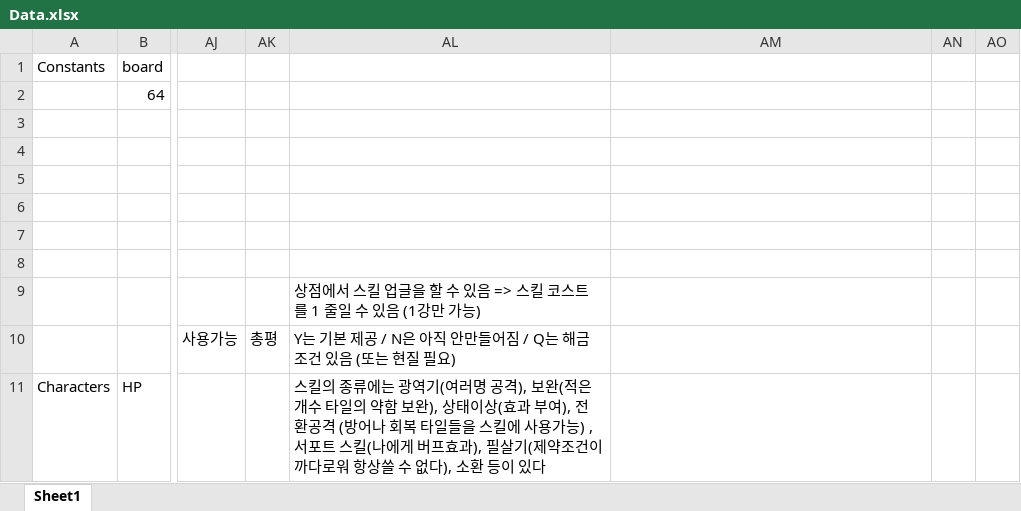
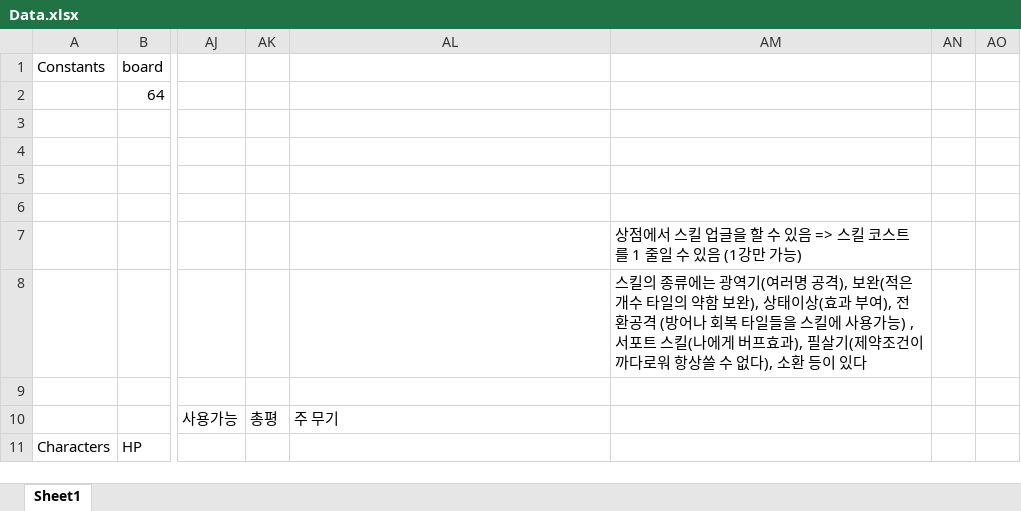
Before and after one commit to blueSparrow2000/DiceGame, an Excel workbook: Data.xlsx, sheet Sheet1, drawn as a sheet; only a part is shown, gaps mark what is left out; values as stored, in another font and other column widths than the file's, no cell formats; the diff covers the shown part only; the diff names each change by its address in the sheet, - before the commit and + after, or states it on an @@ line.

```diff
--- a/Data.xlsx (sheet Sheet1)
+++ b/Data.xlsx (sheet Sheet1)
-AM7: (empty)
+AM7: 상점에서 스킬 업글을 할 수 있음 => 스킬 코스트를 1 줄일 수 있음 (1강만 가능)
-AM8: (empty)
+AM8: 스킬의 종류에는 광역기(여러명 공격), 보완(적은 개수 타일의 약함 보완), 상태이상(효과 부여), 전환공격 (방어나 회복 타일들을 스킬에 사용가능) , 서포트 스킬(나에게 버프효과), 필살기(제약조건이 까다로워 항상쓸 수 없다), 소환 등이 있다
-AL9: 상점에서 스킬 업글을 할 수 있음 => 스킬 코스트를 1 줄일 수 있음 (1강만 가능)
+AL9: (empty)
-AL10: Y는 기본 제공 / N은 아직 안만들어짐 / Q는 해금 조건 있음 (또는 현질 필요)
+AL10: 주 무기
-AL11: 스킬의 종류에는 광역기(여러명 공격), 보완(적은 개수 타일의 약함 보완), 상태이상(효과 부여), 전환공격 (방어나 회복 타일들을 스킬에 사용가능) , 서포트 스킬(나에게 버프효과), 필살기(제약조건이 까다로워 항상쓸 수 없다), 소환 등이 있다
+AL11: (empty)
```
Also changed, not shown: 1 added row, 3 removed rows, 4 hidden or unhidden rows, 50 edited cells and merged cells elsewhere in this sheet, cell formats, formulas that keep their value, charts or pictures, 14 other files.
